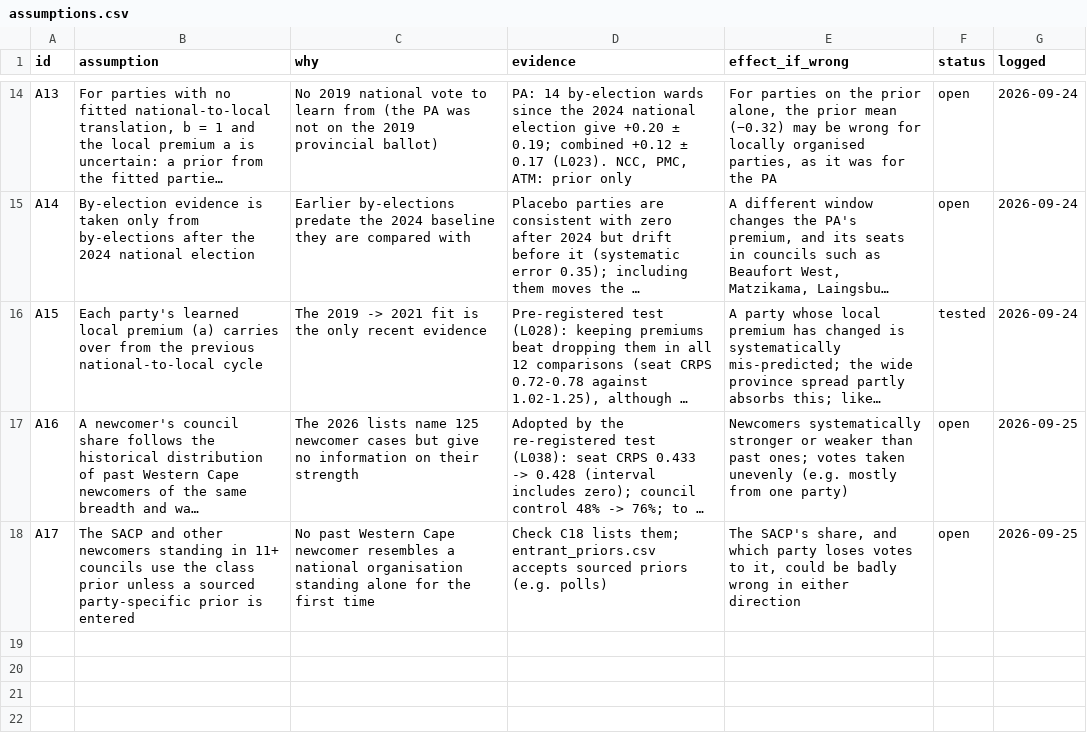
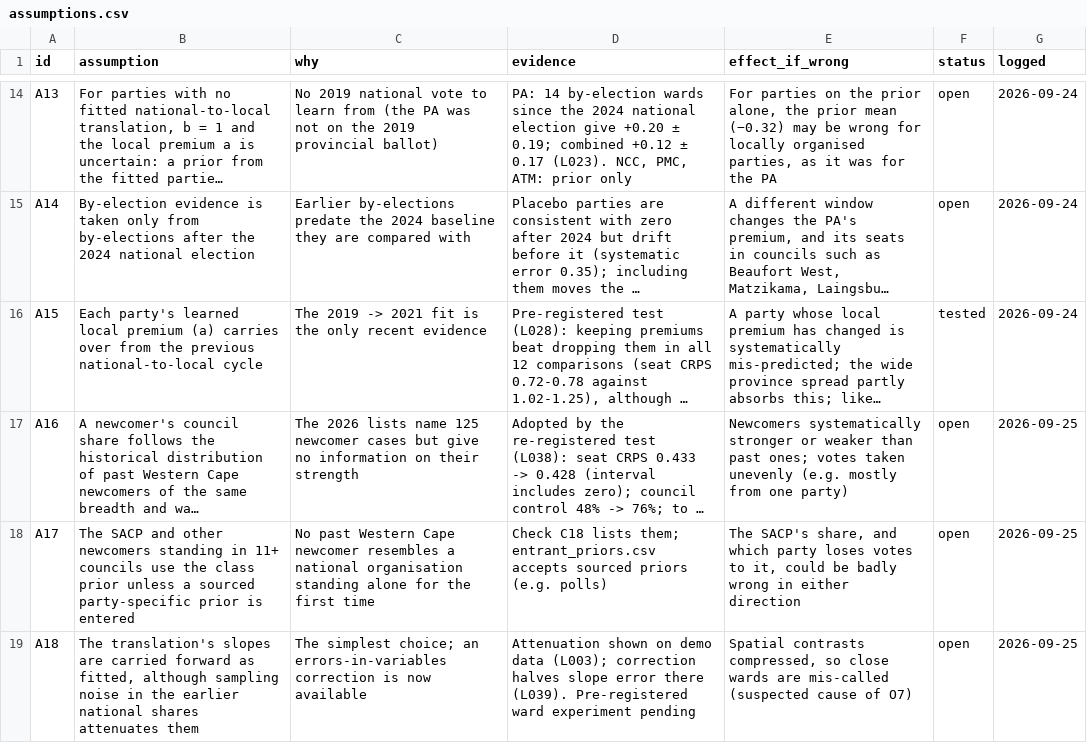
Before and after one commit to csteyn/lge2026, a CSV file: data-raw/manual/assumptions.csv, drawn as a sheet; only a part is shown, gaps mark what is left out; long unchanged cells end in …; the diff names each change by its address in the sheet, - before the commit and + after, or states it on an @@ line.

Commit message:
L039: attenuation correction; pre-registered ward experiment

```diff
--- a/data-raw/manual/assumptions.csv
+++ b/data-raw/manual/assumptions.csv
+row 19: A18 | The translation's slopes are carried forward as fitted, although sampling noise in the earlier national shares attenuates them | The simplest choice; an errors-in-variables correction is now available | Attenuation shown on demo data (L003); correction halves slope error there (L039). Pre-registered ward experiment pending | Spatial contrasts compressed, so close wards are mis-called (suspected cause of O7) | open | 2026-09-25
```
Also changed, not shown: 7 other files.
